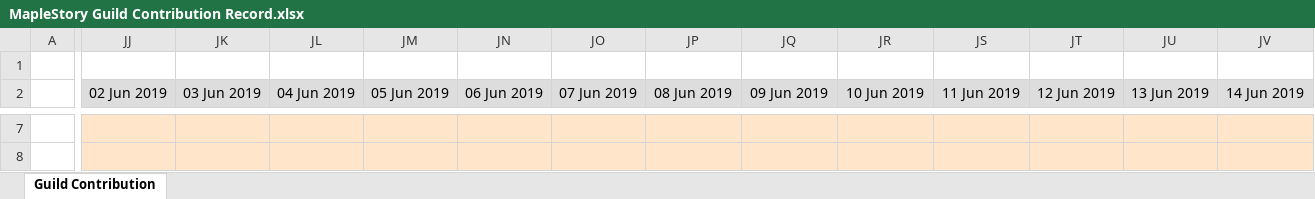
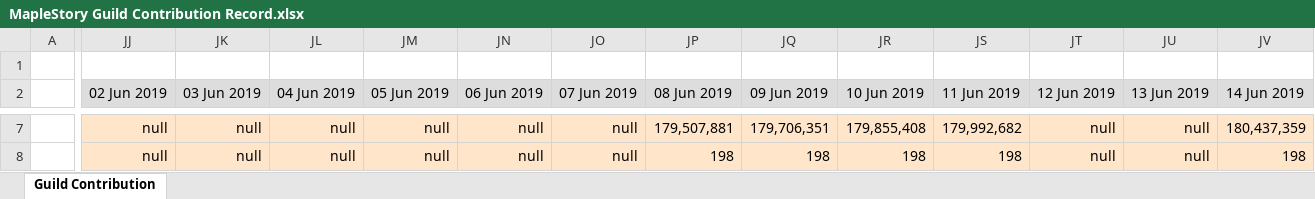
Before and after one commit to Hyssopi/MapleStory-Reboot-Guild-Contribution-Comparison, an Excel workbook: data/MapleStory Guild Contribution Record.xlsx, sheet Guild Contribution, drawn as a sheet; only a part is shown, gaps mark what is left out; values as stored, in another font and other column widths than the file's, no borders; the diff covers the shown part only; the diff names each change by its address in the sheet, - before the commit and + after, or states it on an @@ line.

```diff
--- a/data/MapleStory Guild Contribution Record.xlsx (sheet Guild Contribution)
+++ b/data/MapleStory Guild Contribution Record.xlsx (sheet Guild Contribution)
-JJ7:JJ8 (02 Jun 2019): (empty)
+JJ7:JJ8 (02 Jun 2019): null
-JK7:JK8 (03 Jun 2019): (empty)
+JK7:JK8 (03 Jun 2019): null
-JL7:JL8 (04 Jun 2019): (empty)
+JL7:JL8 (04 Jun 2019): null
-JM7:JM8 (05 Jun 2019): (empty)
+JM7:JM8 (05 Jun 2019): null
-JN7:JN8 (06 Jun 2019): (empty)
+JN7:JN8 (06 Jun 2019): null
-JO7:JO8 (07 Jun 2019): (empty)
+JO7:JO8 (07 Jun 2019): null
-JP7 (08 Jun 2019): (empty)
+JP7 (08 Jun 2019): 179,507,881
-JQ7 (09 Jun 2019): (empty)
+JQ7 (09 Jun 2019): 179,706,351
-JR7 (10 Jun 2019): (empty)
+JR7 (10 Jun 2019): 179,855,408
-JS7 (11 Jun 2019): (empty)
+JS7 (11 Jun 2019): 179,992,682
-JT7:JT8 (12 Jun 2019): (empty)
+JT7:JT8 (12 Jun 2019): null
-JU7:JU8 (13 Jun 2019): (empty)
+JU7:JU8 (13 Jun 2019): null
-JV7 (14 Jun 2019): (empty)
+JV7 (14 Jun 2019): 180,437,359
-JP8 (08 Jun 2019): (empty)
+JP8 (08 Jun 2019): 198
-JQ8 (09 Jun 2019): (empty)
+JQ8 (09 Jun 2019): 198
-JR8 (10 Jun 2019): (empty)
+JR8 (10 Jun 2019): 198
-JS8 (11 Jun 2019): (empty)
+JS8 (11 Jun 2019): 198
-JV8 (14 Jun 2019): (empty)
+JV8 (14 Jun 2019): 198
```
Also changed, not shown: 1114 edited cells elsewhere in this sheet.
